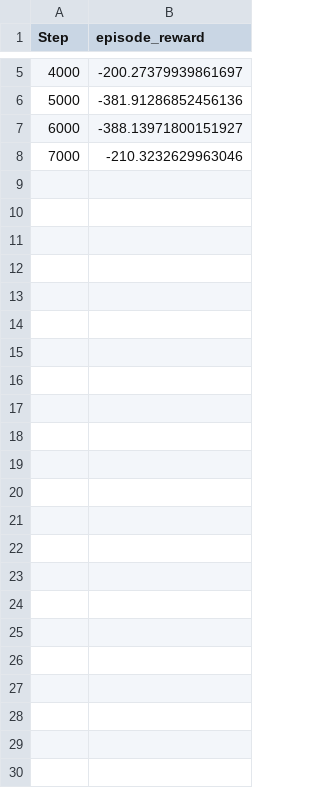
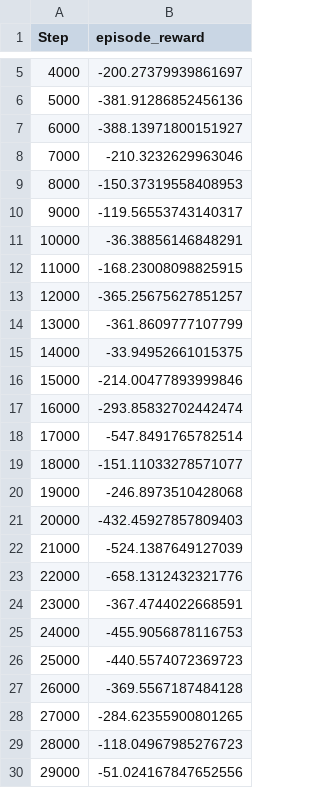
Before and after one commit to h-yamani/RD-PER-baselines, a CSV file: MAPER/MfRL_Cont/HalfCheetah-v4-MaTD3-15.csv, drawn as a sheet; only a part is shown, gaps mark what is left out; the diff names each change by its address in the sheet, - before the commit and + after, or states it on an @@ line.

```diff
--- a/MAPER/MfRL_Cont/HalfCheetah-v4-MaTD3-15.csv
+++ b/MAPER/MfRL_Cont/HalfCheetah-v4-MaTD3-15.csv
+row 9: 8000 | -150.37319558408953
+row 10: 9000 | -119.56553743140317
+row 11: 10000 | -36.38856146848291
+row 12: 11000 | -168.23008098825915
+row 13: 12000 | -365.25675627851257
+row 14: 13000 | -361.8609777107799
+row 15: 14000 | -33.94952661015375
+row 16: 15000 | -214.00477893999846
+row 17: 16000 | -293.85832702442474
+row 18: 17000 | -547.8491765782514
+row 19: 18000 | -151.11033278571077
+row 20: 19000 | -246.8973510428068
+row 21: 20000 | -432.45927857809403
+row 22: 21000 | -524.1387649127039
+row 23: 22000 | -658.1312432321776
+row 24: 23000 | -367.4744022668591
+row 25: 24000 | -455.9056878116753
+row 26: 25000 | -440.5574072369723
+row 27: 26000 | -369.5567187484128
+row 28: 27000 | -284.62355900801265
+row 29: 28000 | -118.04967985276723
+row 30: 29000 | -51.024167847652556
```
Also changed, not shown: LA3P/LA3P/Code/SAC/results/0.5/PER-SAC_HalfCheetah-v4_55.csv, LA3P/LA3P/Code/SAC/results/csv/PER-SAC_HalfCheetah-v4_55_eval_.csv, 3 other files.
